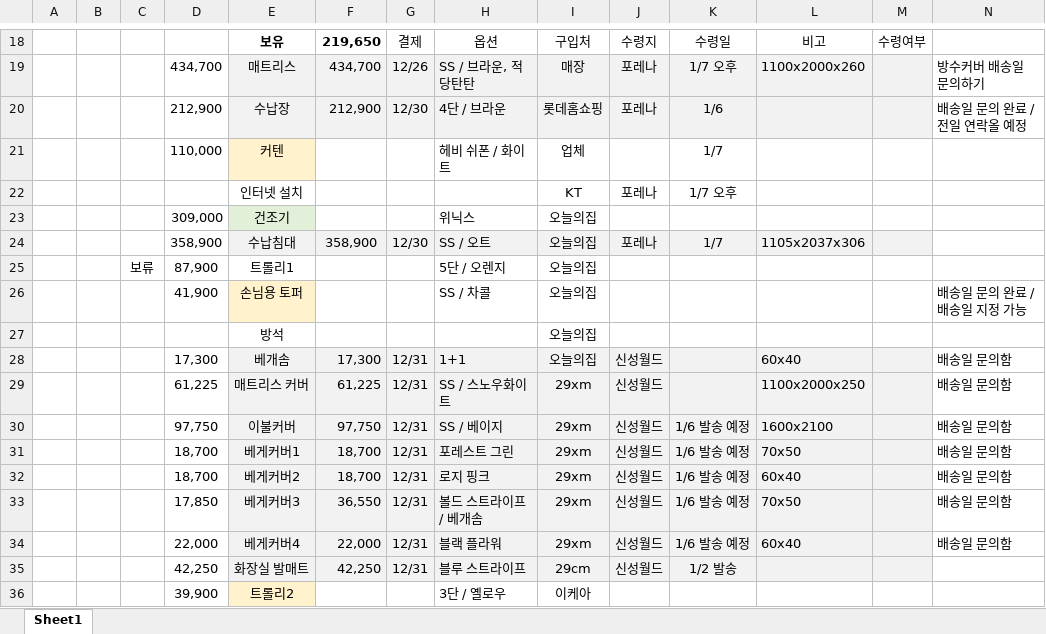
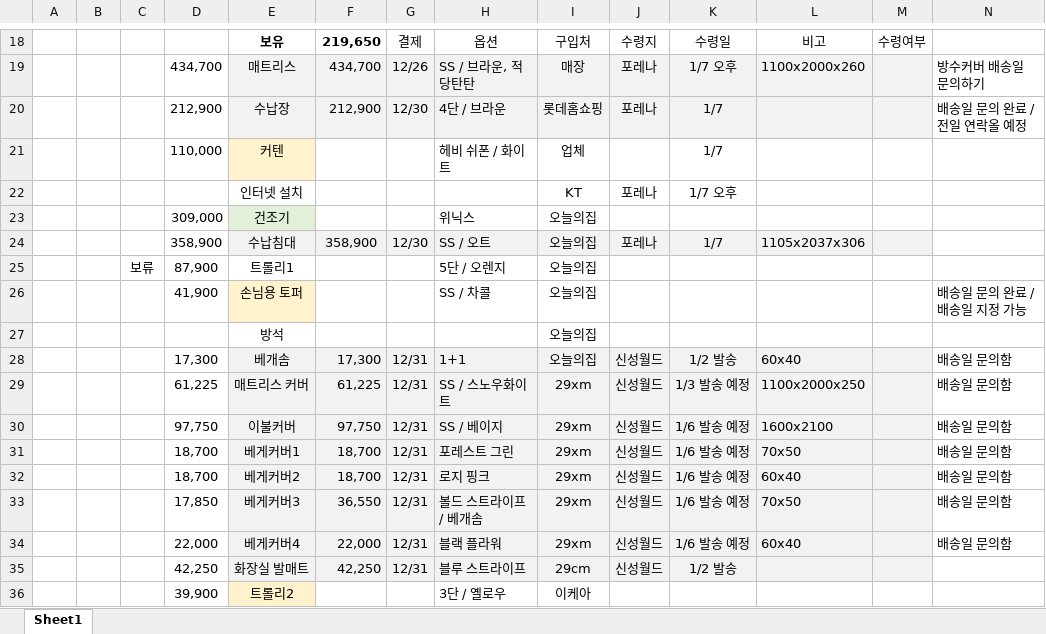
Before and after one commit to so-dami/FED-PJ-2022-dami, an Excel workbook: 통합 문서1.xlsx, sheet Sheet1, drawn as a sheet; only a part is shown, gaps mark what is left out; values as stored, in another font and other column widths than the file's, no borders; the diff names each change by its address in the sheet, - before the commit and + after, or states it on an @@ line.

Commit message:
Update 통합 문서1.xlsx

```diff
--- a/통합 문서1.xlsx (sheet Sheet1)
+++ b/통합 문서1.xlsx (sheet Sheet1)
-K20: 1/6
+K20: 1/7
-K28: (empty)
+K28: 1/2 발송
-K29: (empty)
+K29: 1/3 발송 예정
```
